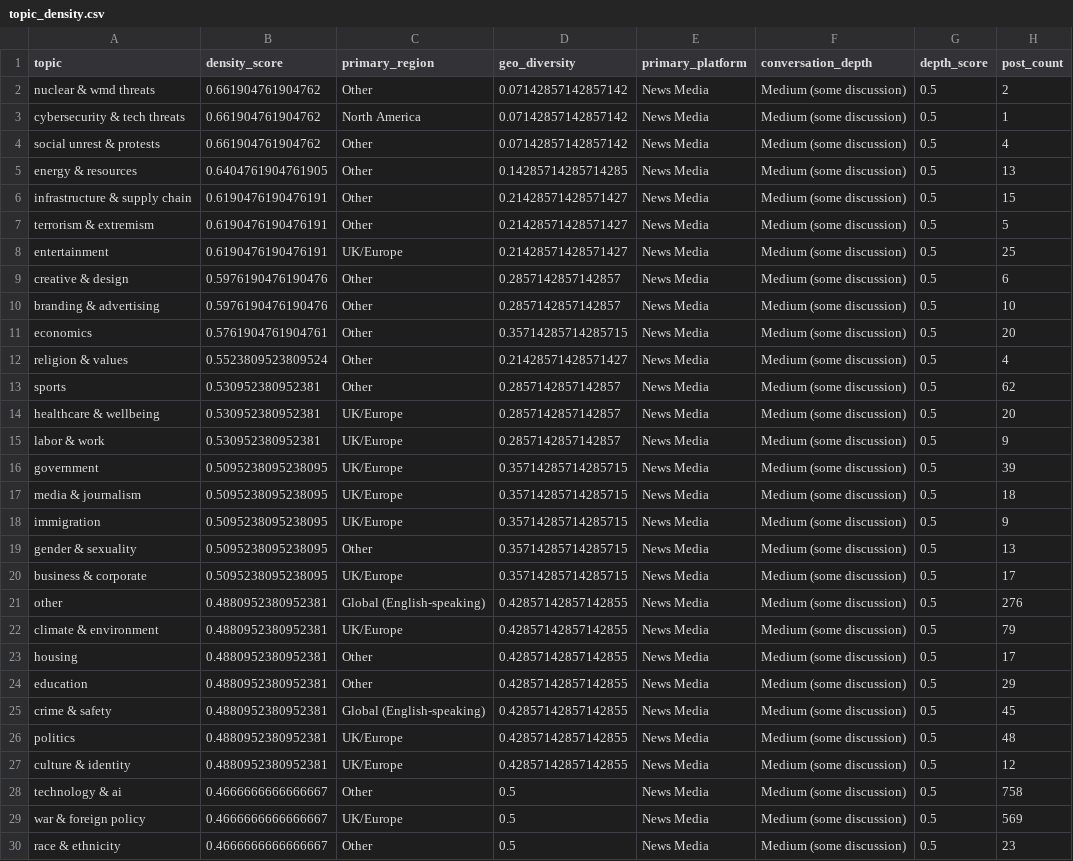
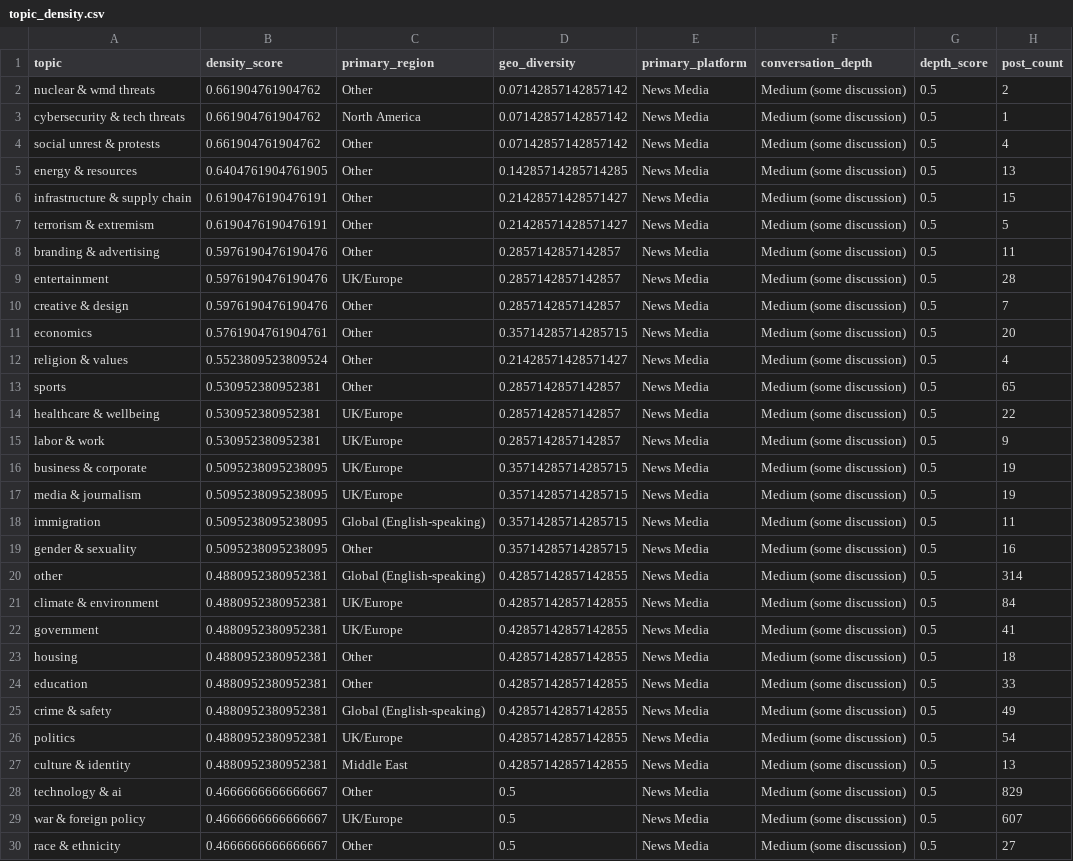
Before and after one commit to Chudetat/moodlight, a CSV file: topic_density.csv, drawn as a sheet.

```diff
--- a/topic_density.csv
+++ b/topic_density.csv
@@ -7,24 +7,24 @@ infrastructure & supply chain,0.6190476190476191,Other,0.21428571428571427,News
 terrorism & extremism,0.6190476190476191,Other,0.21428571428571427,News Media,Medium (some discussion),0.5,5
-entertainment,0.6190476190476191,UK/Europe,0.21428571428571427,News Media,Medium (some discussion),0.5,25
-creative & design,0.5976190476190476,Other,0.2857142857142857,News Media,Medium (some discussion),0.5,6
-branding & advertising,0.5976190476190476,Other,0.2857142857142857,News Media,Medium (some discussion),0.5,10
+branding & advertising,0.5976190476190476,Other,0.2857142857142857,News Media,Medium (some discussion),0.5,11
+entertainment,0.5976190476190476,UK/Europe,0.2857142857142857,News Media,Medium (some discussion),0.5,28
+creative & design,0.5976190476190476,Other,0.2857142857142857,News Media,Medium (some discussion),0.5,7
 economics,0.5761904761904761,Other,0.35714285714285715,News Media,Medium (some discussion),0.5,20
 religion & values,0.5523809523809524,Other,0.21428571428571427,News Media,Medium (some discussion),0.5,4
-sports,0.530952380952381,Other,0.2857142857142857,News Media,Medium (some discussion),0.5,62
-healthcare & wellbeing,0.530952380952381,UK/Europe,0.2857142857142857,News Media,Medium (some discussion),0.5,20
+sports,0.530952380952381,Other,0.2857142857142857,News Media,Medium (some discussion),0.5,65
+healthcare & wellbeing,0.530952380952381,UK/Europe,0.2857142857142857,News Media,Medium (some discussion),0.5,22
 labor & work,0.530952380952381,UK/Europe,0.2857142857142857,News Media,Medium (some discussion),0.5,9
-government,0.5095238095238095,UK/Europe,0.35714285714285715,News Media,Medium (some discussion),0.5,39
-media & journalism,0.5095238095238095,UK/Europe,0.35714285714285715,News Media,Medium (some discussion),0.5,18
-immigration,0.5095238095238095,UK/Europe,0.35714285714285715,News Media,Medium (some discussion),0.5,9
-gender & sexuality,0.5095238095238095,Other,0.35714285714285715,News Media,Medium (some discussion),0.5,13
-business & corporate,0.5095238095238095,UK/Europe,0.35714285714285715,News Media,Medium (some discussion),0.5,17
-other,0.4880952380952381,Global (English-speaking),0.42857142857142855,News Media,Medium (some discussion),0.5,276
-climate & environment,0.4880952380952381,UK/Europe,0.42857142857142855,News Media,Medium (some discussion),0.5,79
-housing,0.4880952380952381,Other,0.42857142857142855,News Media,Medium (some discussion),0.5,17
-education,0.4880952380952381,Other,0.42857142857142855,News Media,Medium (some discussion),0.5,29
-crime & safety,0.4880952380952381,Global (English-speaking),0.42857142857142855,News Media,Medium (some discussion),0.5,45
-politics,0.4880952380952381,UK/Europe,0.42857142857142855,News Media,Medium (some discussion),0.5,48
-culture & identity,0.4880952380952381,UK/Europe,0.42857142857142855,News Media,Medium (some discussion),0.5,12
-technology & ai,0.4666666666666667,Other,0.5,News Media,Medium (some discussion),0.5,758
-war & foreign policy,0.4666666666666667,UK/Europe,0.5,News Media,Medium (some discussion),0.5,569
-race & ethnicity,0.4666666666666667,Other,0.5,News Media,Medium (some discussion),0.5,23
+business & corporate,0.5095238095238095,UK/Europe,0.35714285714285715,News Media,Medium (some discussion),0.5,19
+media & journalism,0.5095238095238095,UK/Europe,0.35714285714285715,News Media,Medium (some discussion),0.5,19
+immigration,0.5095238095238095,Global (English-speaking),0.35714285714285715,News Media,Medium (some discussion),0.5,11
+gender & sexuality,0.5095238095238095,Other,0.35714285714285715,News Media,Medium (some discussion),0.5,16
+other,0.4880952380952381,Global (English-speaking),0.42857142857142855,News Media,Medium (some discussion),0.5,314
+climate & environment,0.4880952380952381,UK/Europe,0.42857142857142855,News Media,Medium (some discussion),0.5,84
+government,0.4880952380952381,UK/Europe,0.42857142857142855,News Media,Medium (some discussion),0.5,41
+housing,0.4880952380952381,Other,0.42857142857142855,News Media,Medium (some discussion),0.5,18
+education,0.4880952380952381,Other,0.42857142857142855,News Media,Medium (some discussion),0.5,33
+crime & safety,0.4880952380952381,Global (English-speaking),0.42857142857142855,News Media,Medium (some discussion),0.5,49
+politics,0.4880952380952381,UK/Europe,0.42857142857142855,News Media,Medium (some discussion),0.5,54
+culture & identity,0.4880952380952381,Middle East,0.42857142857142855,News Media,Medium (some discussion),0.5,13
+technology & ai,0.4666666666666667,Other,0.5,News Media,Medium (some discussion),0.5,829
+war & foreign policy,0.4666666666666667,UK/Europe,0.5,News Media,Medium (some discussion),0.5,607
+race & ethnicity,0.4666666666666667,Other,0.5,News Media,Medium (some discussion),0.5,27
```
Also changed, not shown: topic_longevity.csv, topic_scarcity.csv, 5 other files.
